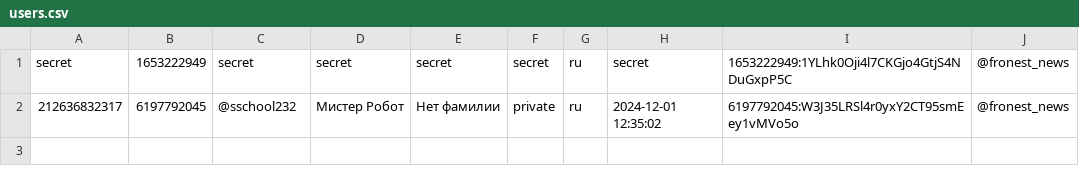
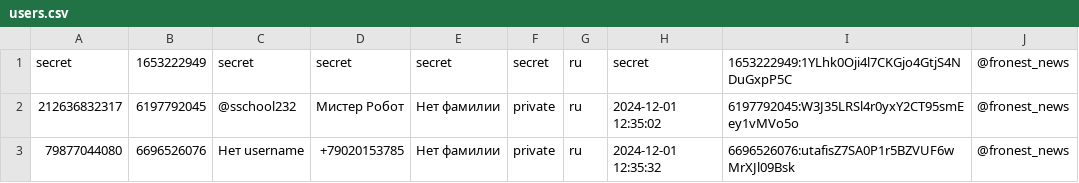
Before and after one commit to TheFoZzY/usersFRONEST, a CSV file: users.csv, drawn as a sheet.

Commit message:
Обновлен файл users.csv

```diff
--- a/users.csv
+++ b/users.csv
@@ -2 +2,2 @@ secret | 1653222949 | secret | secret | secret | secret | ru | secret | 16532229
 212636832317 | 6197792045 | @sschool232 | Мистер Робот | Нет фамилии | private | ru | 2024-12-01 12:35:02 | 6197792045:W3J35LRSl4r0yxY2CT95smEey1vMVo5o|@fronest_news
+79877044080 | 6696526076 | Нет username | +79020153785 | Нет фамилии | private | ru | 2024-12-01 12:35:32 | 6696526076:utafisZ7SA0P1r5BZVUF6wMrXJl09Bsk|@fronest_news
```
